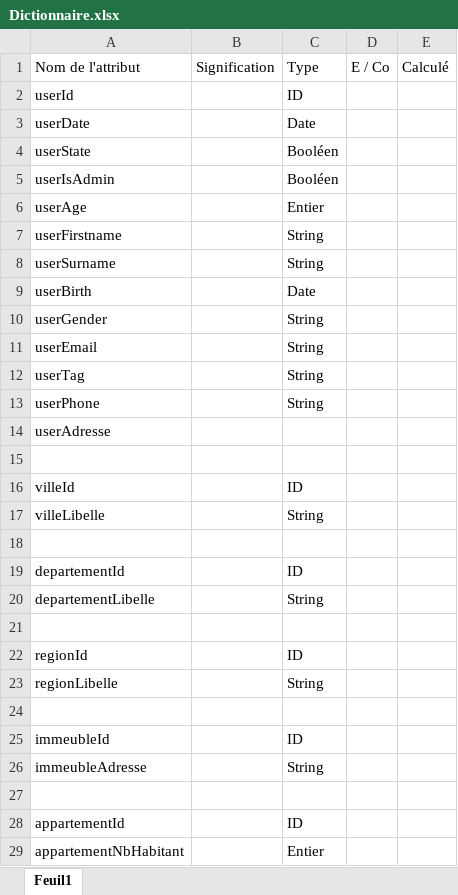
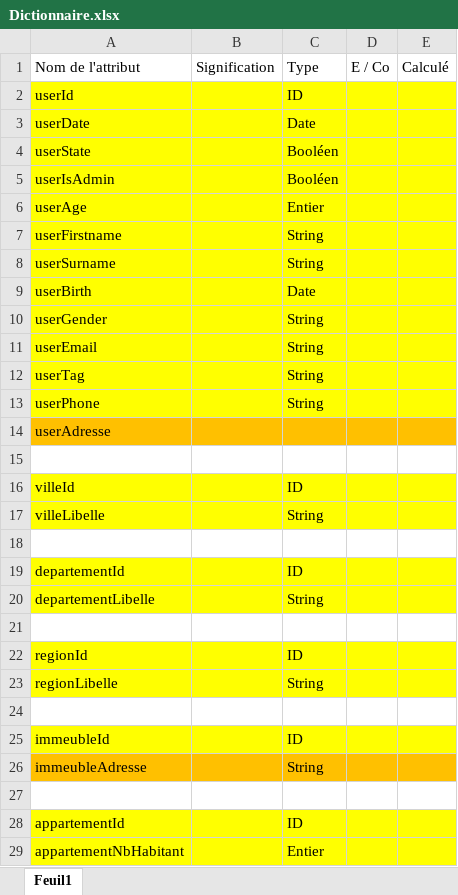
Before and after one commit to doriangilbert/MaisonEconome, an Excel workbook: Dictionnaire.xlsx, sheet Feuil1, drawn as a sheet; only a part is shown; values as stored, in another font and other column widths than the file's, no borders; the diff covers the shown part only; the diff names each change by its address in the sheet, - before the commit and + after, or states it on an @@ line.

Commit message:
Dictionnaire coloré

```diff
--- a/Dictionnaire.xlsx (sheet Feuil1)
+++ b/Dictionnaire.xlsx (sheet Feuil1)
-A2:E13 fill: none
+A2:E13 fill: #FFFF00
-A14:E14 fill: none
+A14:E14 fill: #FFC000
-A16:E17 fill: none
+A16:E17 fill: #FFFF00
-A19:E20 fill: none
+A19:E20 fill: #FFFF00
-A22:E23 fill: none
+A22:E23 fill: #FFFF00
-A25:E25 fill: none
+A25:E25 fill: #FFFF00
-A26:E26 fill: none
+A26:E26 fill: #FFC000
-A28:E29 fill: none
+A28:E29 fill: #FFFF00
```
Also changed, not shown: cell formats elsewhere in this sheet, 1 other file.
